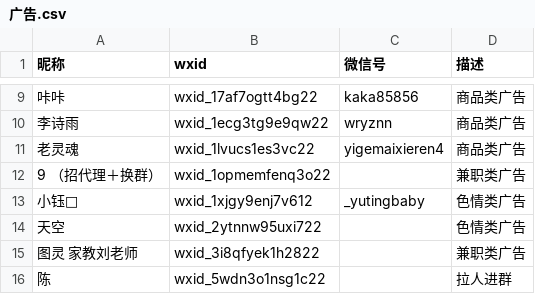
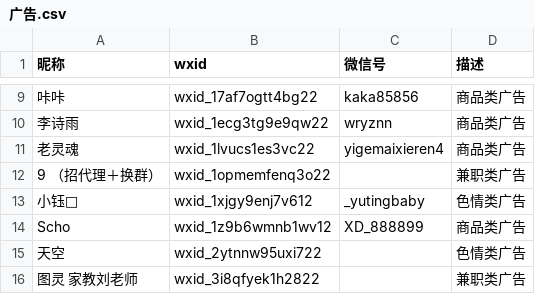
Before and after one commit to blacklisting/weixin, a CSV file: 广告.csv, drawn as a sheet; only a part is shown, gaps mark what is left out; the shorter side is filled out with more unchanged rows.

Commit message:
Update with a comment just seen.

```diff
--- a/广告.csv
+++ b/广告.csv
@@ -13,2 +13,3 @@
 "小钰🎀",wxid_1xjgy9enj7v612,_yutingbaby,"色情类广告"
+"Scho",wxid_1z9b6wmnb1wv12,XD_888899,"商品类广告"
 "天空",wxid_2ytnnw95uxi722,,"色情类广告"
```
